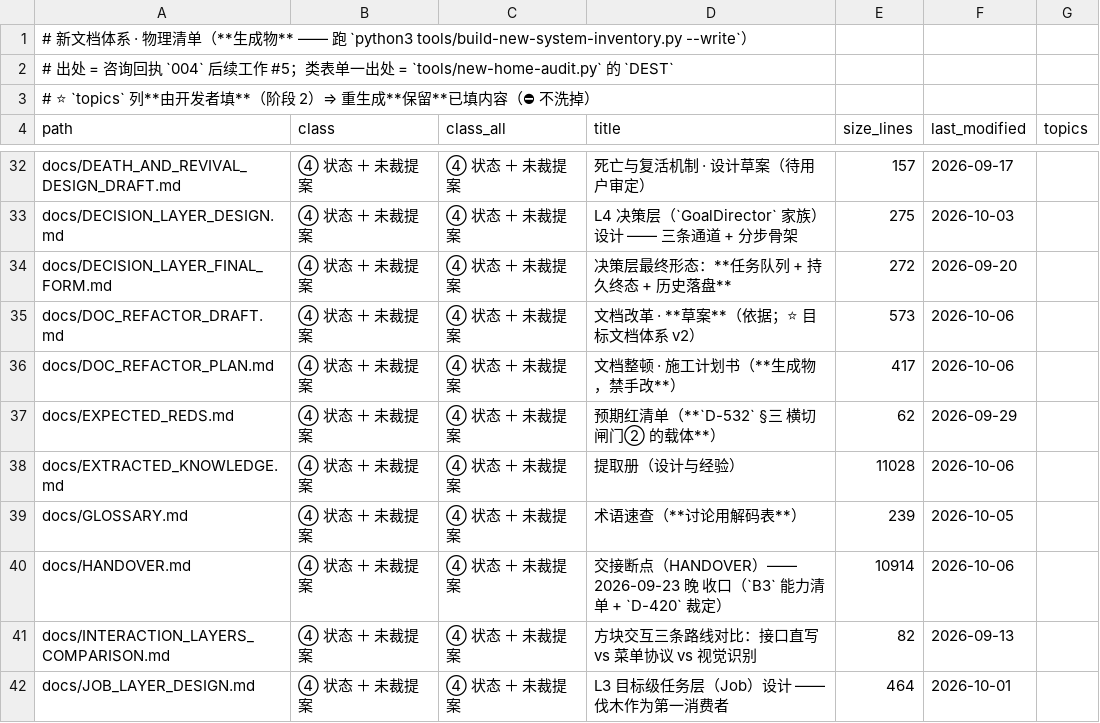
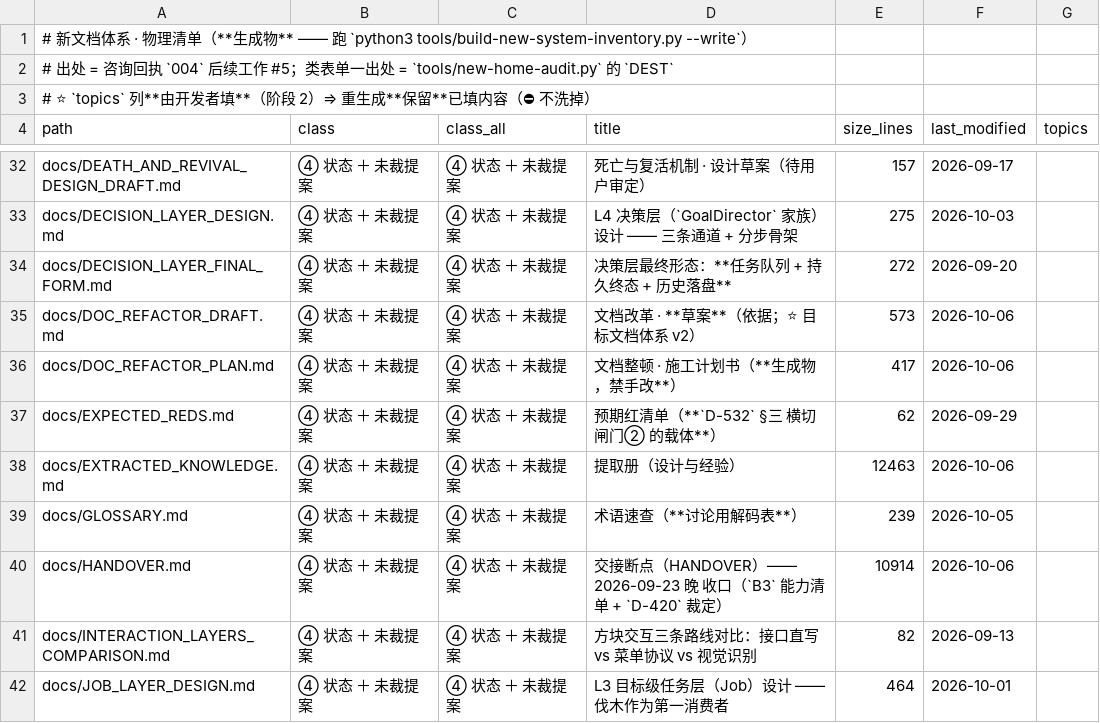
Before and after one commit to dddgn486/Alice-mcbot, a TSV file: tools/new-system-inventory.tsv, drawn as a sheet; only a part is shown, gaps mark what is left out.

```diff
--- a/tools/new-system-inventory.tsv
+++ b/tools/new-system-inventory.tsv
@@ -37,3 +37,3 @@ docs/DOC_REFACTOR_PLAN.md	④ 状态 ＋ 未裁提案	④ 状态 ＋ 未裁提
 docs/EXPECTED_REDS.md	④ 状态 ＋ 未裁提案	④ 状态 ＋ 未裁提案	预期红清单（**`D-532` §三 横切闸门② 的载体**）	62	2026-09-29	
-docs/EXTRACTED_KNOWLEDGE.md	④ 状态 ＋ 未裁提案	④ 状态 ＋ 未裁提案	提取册（设计与经验）	11028	2026-10-06	
+docs/EXTRACTED_KNOWLEDGE.md	④ 状态 ＋ 未裁提案	④ 状态 ＋ 未裁提案	提取册（设计与经验）	12463	2026-10-06	
 docs/GLOSSARY.md	④ 状态 ＋ 未裁提案	④ 状态 ＋ 未裁提案	术语速查（**讨论用解码表**）	239	2026-10-05	
```
Also changed, not shown: 3 other files.
